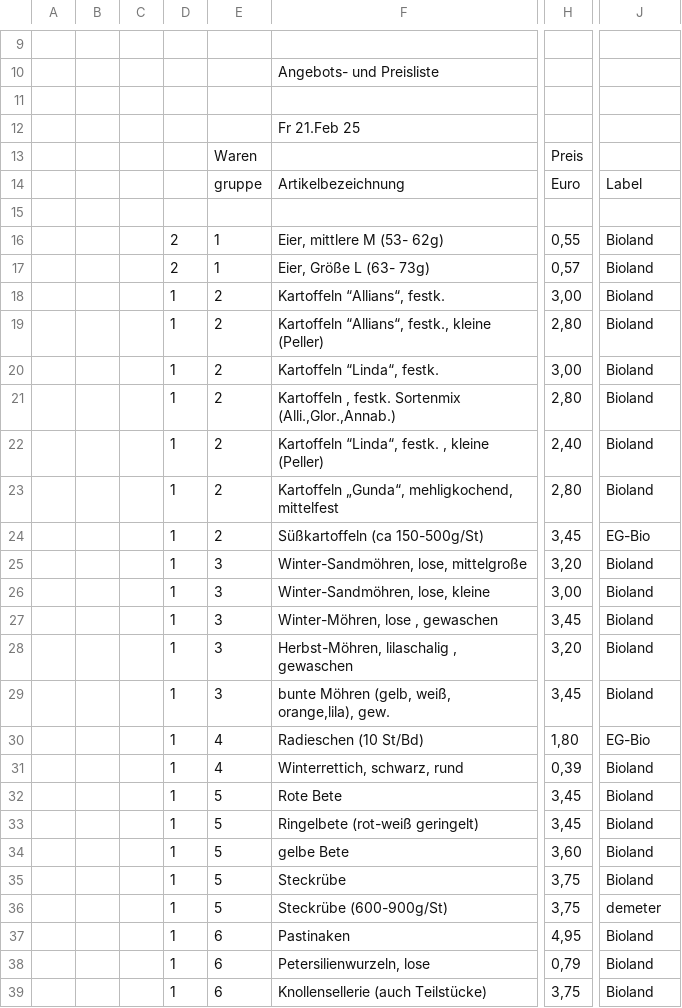
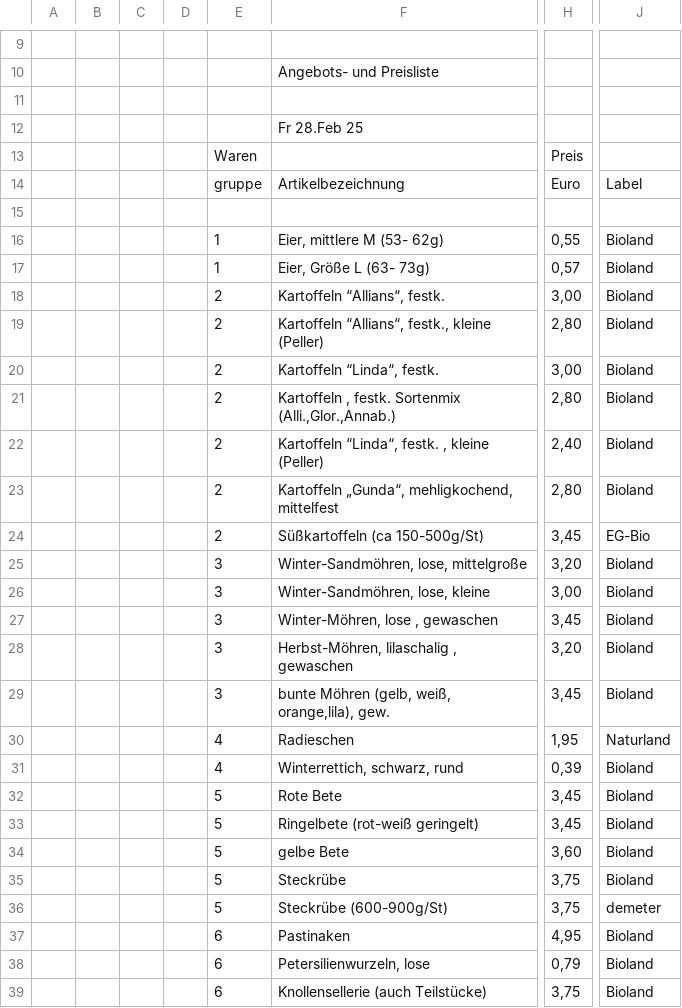
Before and after one commit to Freudenhof/Bestellformular, a CSV file: preisliste.csv, drawn as a sheet; only a part is shown, gaps mark what is left out; the diff covers the shown part only; the diff names each change by its address in the sheet, - before the commit and + after, or states it on an @@ line.

Commit message:
Add files via upload

```diff
--- a/preisliste.csv
+++ b/preisliste.csv
-F12: Fr 21.Feb 25
+F12: Fr 28.Feb 25
-D16:D17: 2
+D16:D17: (empty)
-D18:D39: 1
+D18:D39: (empty)
-F30: Radieschen (10 St/Bd)
+F30: Radieschen
-H30: 1,80
+H30: 1,95
-J30: EG-Bio
+J30: Naturland
```
Also changed, not shown: 3 added rows, 3 removed rows and 63 edited cells elsewhere in this file.
